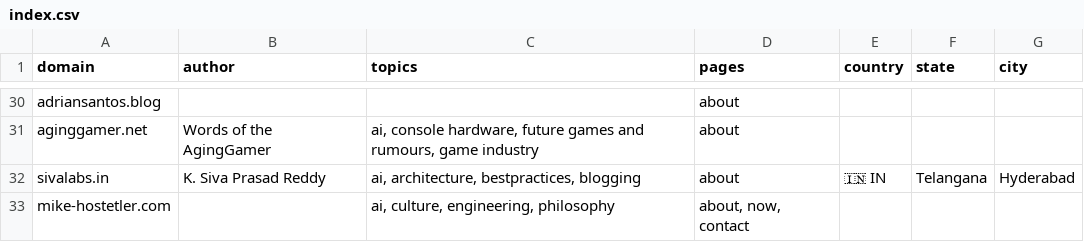
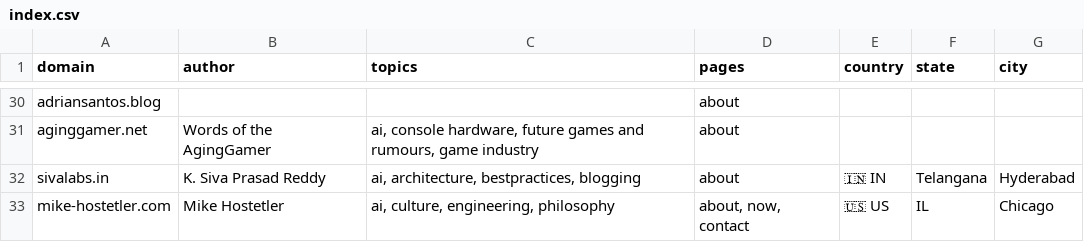
Before and after one commit to AvilPage/SlashIndex.fyi, a CSV file: index.csv, drawn as a sheet; only a part is shown, gaps mark what is left out.

Commit message:
Update index.csv

```diff
--- a/index.csv
+++ b/index.csv
@@ -32,2 +32,2 @@ aginggamer.net,Words of the AgingGamer,"ai, console hardware, future games and r
 sivalabs.in,K. Siva Prasad Reddy,"ai, architecture, bestpractices, blogging","about",🇮🇳 IN,Telangana,Hyderabad
-mike-hostetler.com,,"ai, culture, engineering, philosophy","about, now, contact",,,
+mike-hostetler.com,Mike Hostetler,"ai, culture, engineering, philosophy","about, now, contact",🇺🇸 US,IL,Chicago
```
